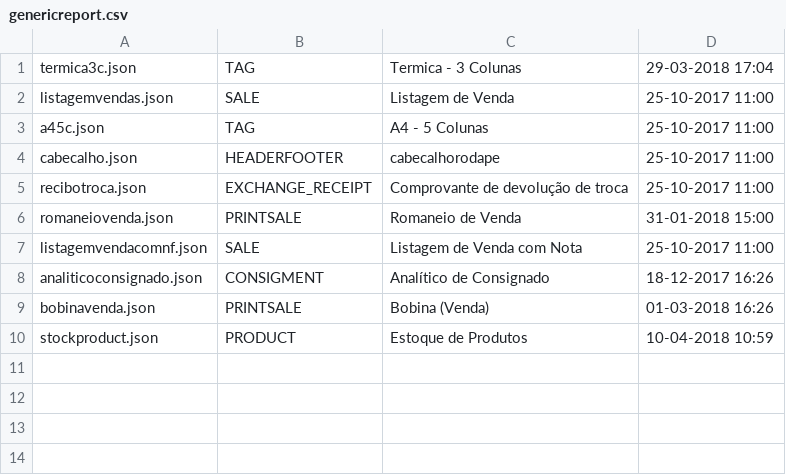
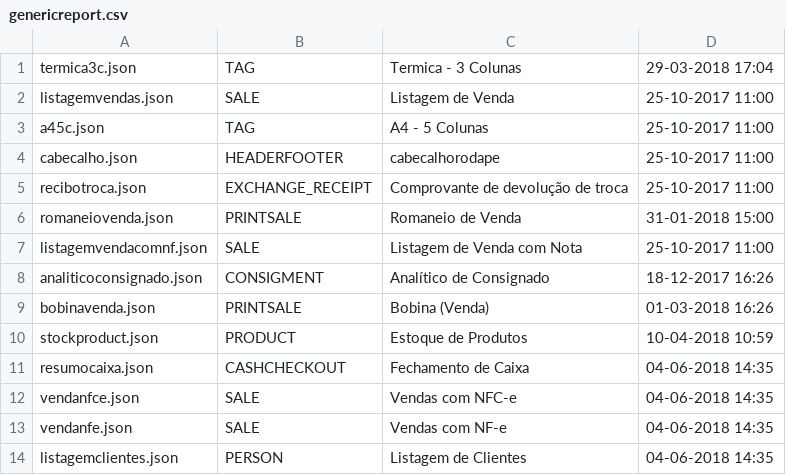
Before and after one commit to grandssistemas/buddy, a CSV file: buddyadmin-api/src/main/resources/seedFiles/genericreport.csv, drawn as a sheet; the diff names each change by its address in the sheet, - before the commit and + after, or states it on an @@ line.

Commit message:
implementado novos relatórios no buddy

```diff
--- a/buddyadmin-api/src/main/resources/seedFiles/genericreport.csv
+++ b/buddyadmin-api/src/main/resources/seedFiles/genericreport.csv
+row 11: resumocaixa.json | CASHCHECKOUT | Fechamento de Caixa | 04-06-2018 14:35
+row 12: vendanfce.json | SALE | Vendas com NFC-e | 04-06-2018 14:35
+row 13: vendanfe.json | SALE | Vendas com NF-e | 04-06-2018 14:35
+row 14: listagemclientes.json | PERSON | Listagem de Clientes | 04-06-2018 14:35
```
Also changed, not shown: 4 other files.
